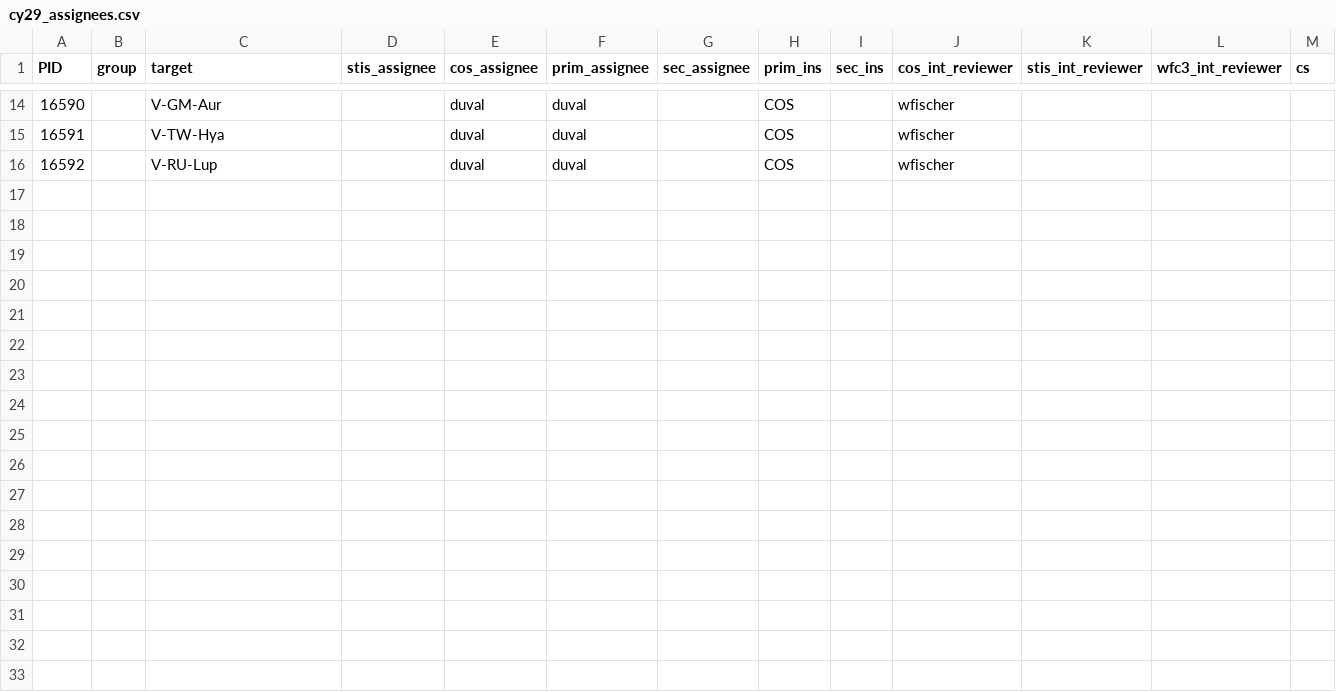
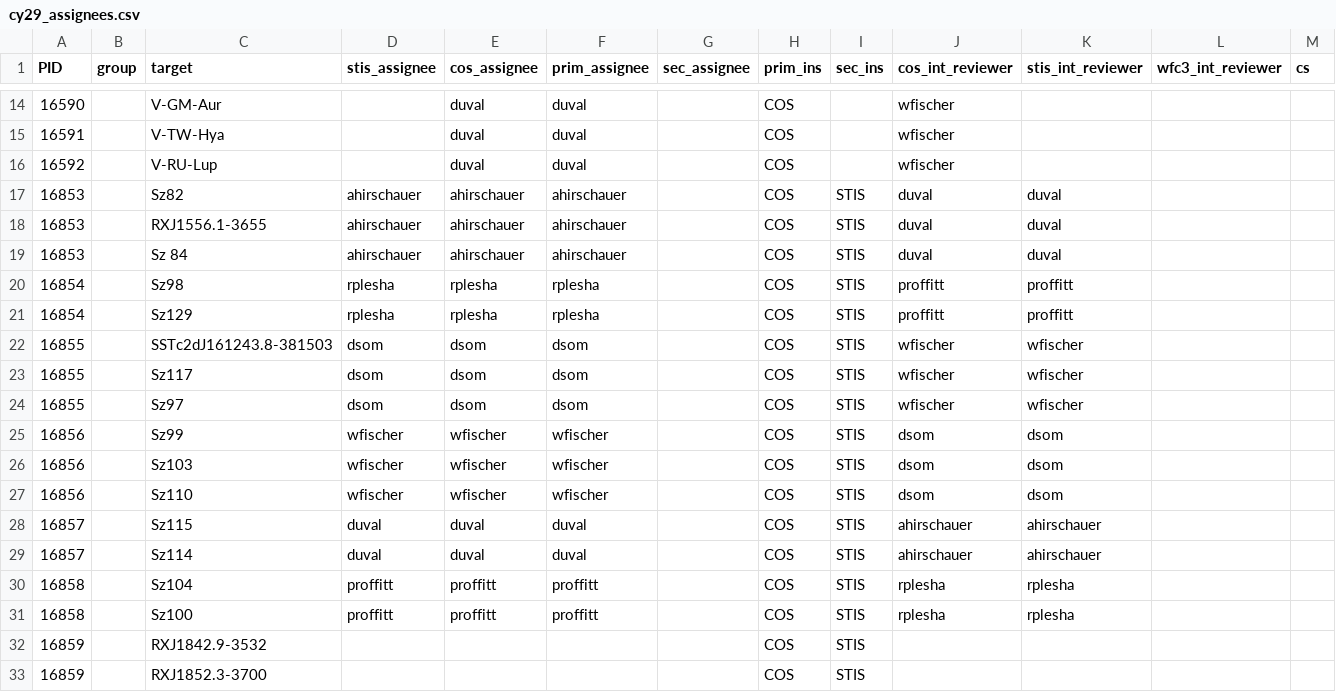
Before and after one commit to spacetelescope/ullyses-utils, a CSV file: utils/data/target_metadata/cy29_assignees.csv, drawn as a sheet; only a part is shown, gaps mark what is left out.

Commit message:
Cy29 t-tauri assignments

```diff
--- a/utils/data/target_metadata/cy29_assignees.csv
+++ b/utils/data/target_metadata/cy29_assignees.csv
@@ -16 +16,18 @@ PID,group,target,stis_assignee,cos_assignee,prim_assignee,sec_assignee,prim_ins,
 16592,,V-RU-Lup,,duval,duval,,COS,,wfischer,,,
+16853,,Sz82,ahirschauer,ahirschauer,ahirschauer,,COS,STIS,duval,duval,,
+16853,,RXJ1556.1-3655,ahirschauer,ahirschauer,ahirschauer,,COS,STIS,duval,duval,,
+16853,,Sz 84,ahirschauer,ahirschauer,ahirschauer,,COS,STIS,duval,duval,,
+16854,,Sz98,rplesha,rplesha,rplesha,,COS,STIS,proffitt,proffitt,,
+16854,,Sz129,rplesha,rplesha,rplesha,,COS,STIS,proffitt,proffitt,,
+16855,,SSTc2dJ161243.8-381503,dsom,dsom,dsom,,COS,STIS,wfischer,wfischer,,
+16855,,Sz117,dsom,dsom,dsom,,COS,STIS,wfischer,wfischer,,
+16855,,Sz97,dsom,dsom,dsom,,COS,STIS,wfischer,wfischer,,
+16856,,Sz99,wfischer,wfischer,wfischer,,COS,STIS,dsom,dsom,,
+16856,,Sz103,wfischer,wfischer,wfischer,,COS,STIS,dsom,dsom,,
+16856,,Sz110,wfischer,wfischer,wfischer,,COS,STIS,dsom,dsom,,
+16857,,Sz115,duval,duval,duval,,COS,STIS,ahirschauer,ahirschauer,,
+16857,,Sz114,duval,duval,duval,,COS,STIS,ahirschauer,ahirschauer,,
+16858,,Sz104,proffitt,proffitt,proffitt,,COS,STIS,rplesha,rplesha,,
+16858,,Sz100,proffitt,proffitt,proffitt,,COS,STIS,rplesha,rplesha,,
+16859,,RXJ1842.9-3532,,,,,COS,STIS,,,,
+16859,,RXJ1852.3-3700,,,,,COS,STIS,,,,
```
